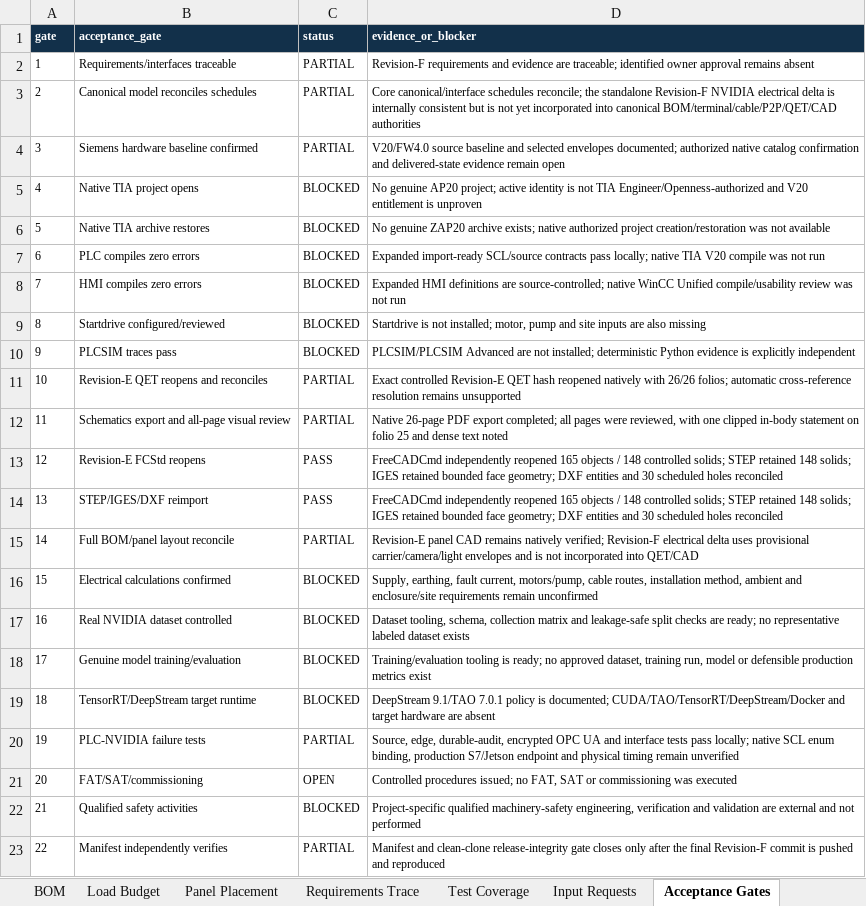
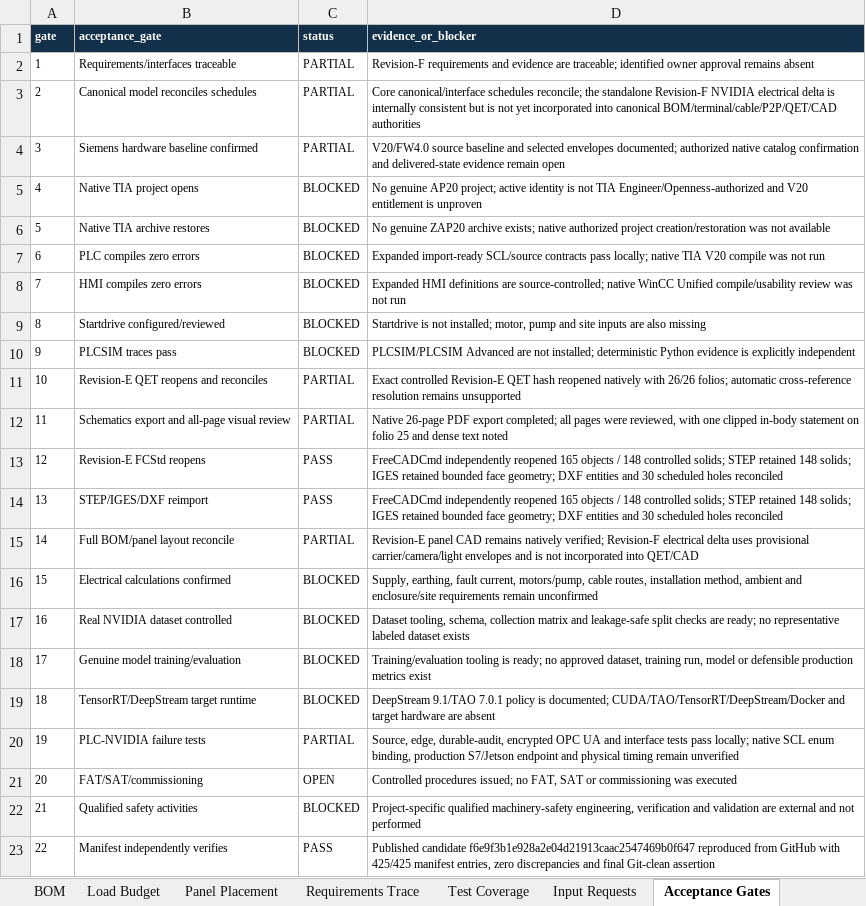
Before and after one commit to chad416/industry-grade-siemens-nvidia, an Excel workbook: 10_schedules/FC01_engineering_schedules.xlsx, sheet Acceptance Gates, drawn as a sheet; values as stored, in another font and other column widths than the file's, no borders; table styles not drawn; the diff names each change by its address in the sheet, - before the commit and + after, or states it on an @@ line.

Commit message:
chore: attest Revision F clean-clone release

```diff
--- a/10_schedules/FC01_engineering_schedules.xlsx (sheet Acceptance Gates)
+++ b/10_schedules/FC01_engineering_schedules.xlsx (sheet Acceptance Gates)
-C23 (status): PARTIAL
+C23 (status): PASS
-D23 (evidence_or_blocker): Manifest and clean-clone release-integrity gate closes only after the final Revision-F commit is pushed and reproduced
+D23 (evidence_or_blocker): Published candidate f6e9f3b1e928a2e04d21913caac2547469b0f647 reproduced from GitHub with 425/425 manifest entries, zero discrepancies and final Git-clean assertion
```
Also changed, not shown: sheet Release Summary, 21 other files.
